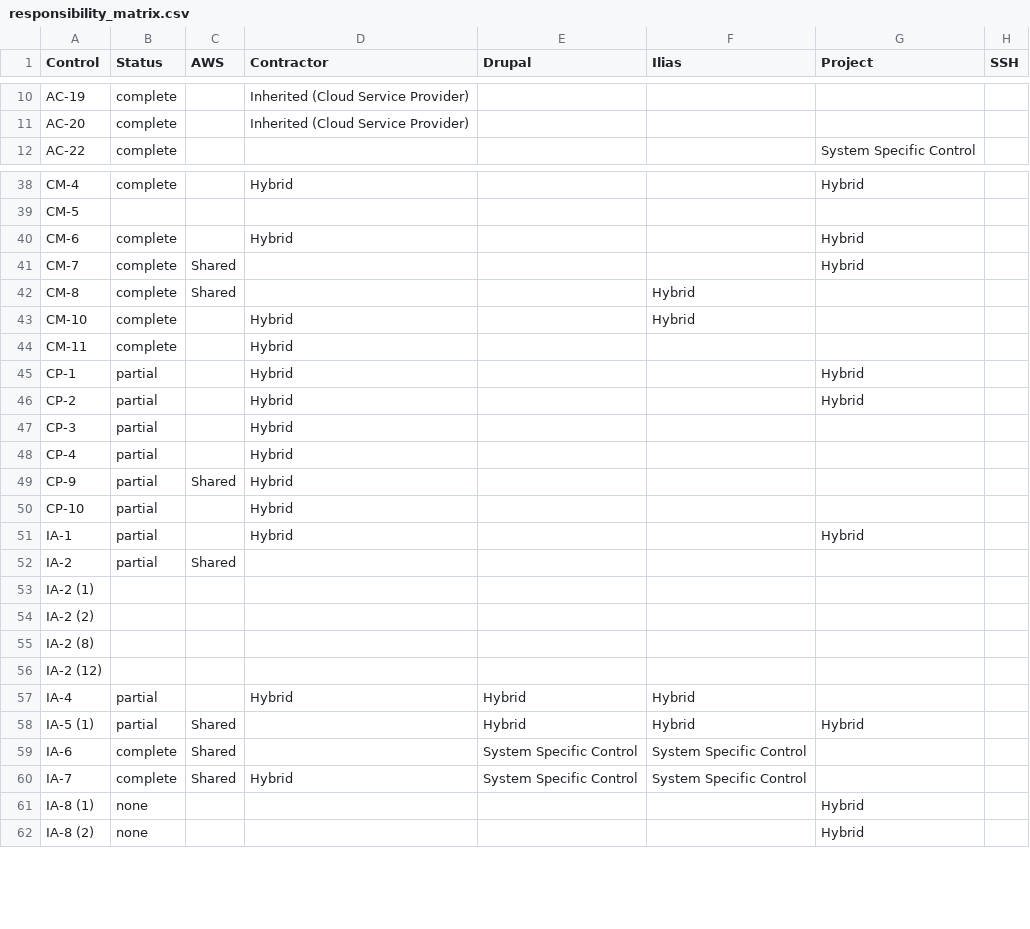
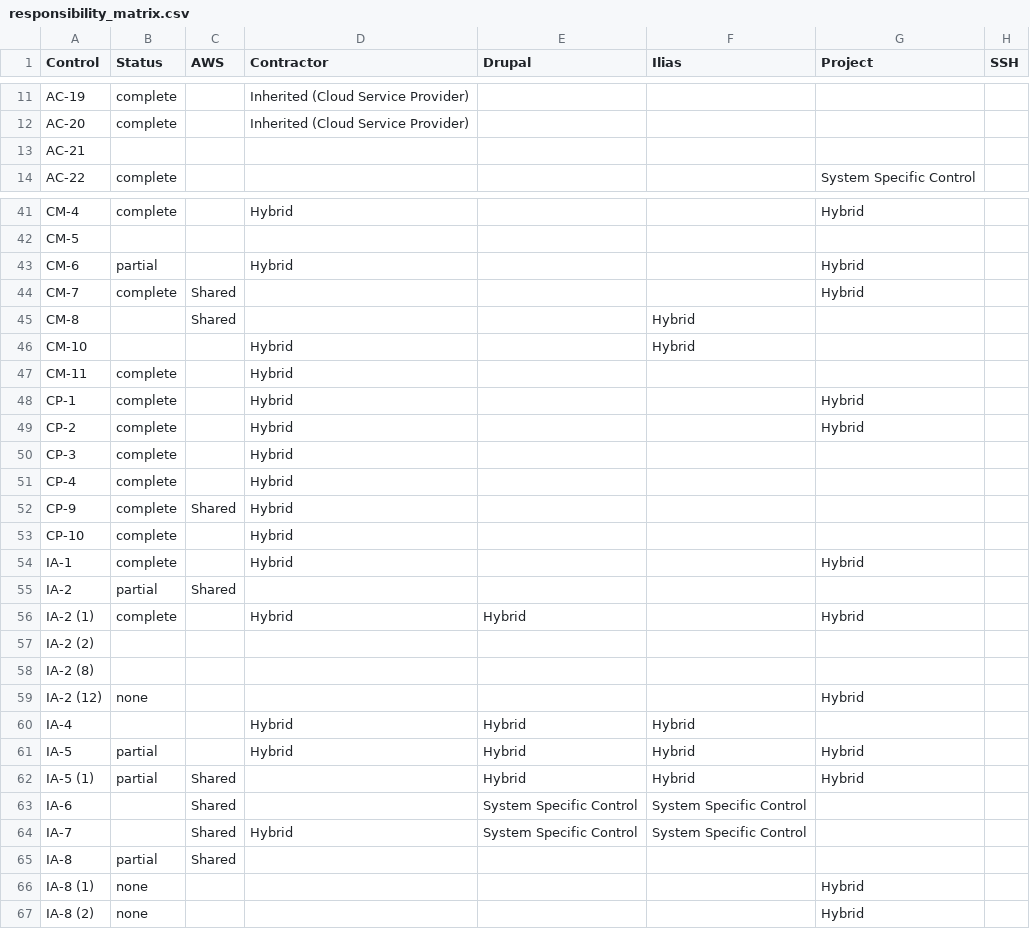
Before and after one commit to CivicActions/ssp-toolkit, a CSV file: docs/responsibility_matrix.csv, drawn as a sheet; only a part is shown, gaps mark what is left out; the diff covers the shown part only.

```diff
--- a/docs/responsibility_matrix.csv
+++ b/docs/responsibility_matrix.csv
@@ -11,2 +12,3 @@ AC-19,complete,,Inherited (Cloud Service Provider),,,,
 AC-20,complete,,Inherited (Cloud Service Provider),,,,
+AC-21,,,,,,,
 AC-22,complete,,,,,System Specific Control,
@@ -39,15 +42,15 @@ CM-4,complete,,Hybrid,,,Hybrid,
 CM-5,,,,,,,
-CM-6,complete,,Hybrid,,,Hybrid,
+CM-6,partial,,Hybrid,,,Hybrid,
 CM-7,complete,Shared,,,,Hybrid,
-CM-8,complete,Shared,,,Hybrid,,
-CM-10,complete,,Hybrid,,Hybrid,,
+CM-8,,Shared,,,Hybrid,,
+CM-10,,,Hybrid,,Hybrid,,
 CM-11,complete,,Hybrid,,,,
-CP-1,partial,,Hybrid,,,Hybrid,
-CP-2,partial,,Hybrid,,,Hybrid,
-CP-3,partial,,Hybrid,,,,
-CP-4,partial,,Hybrid,,,,
-CP-9,partial,Shared,Hybrid,,,,
-CP-10,partial,,Hybrid,,,,
-IA-1,partial,,Hybrid,,,Hybrid,
+CP-1,complete,,Hybrid,,,Hybrid,
+CP-2,complete,,Hybrid,,,Hybrid,
+CP-3,complete,,Hybrid,,,,
+CP-4,complete,,Hybrid,,,,
+CP-9,complete,Shared,Hybrid,,,,
+CP-10,complete,,Hybrid,,,,
+IA-1,complete,,Hybrid,,,Hybrid,
 IA-2,partial,Shared,,,,,
-IA-2  (1),,,,,,,
+IA-2 (1),complete,,Hybrid,Hybrid,,Hybrid,
@@ -56,6 +59,8 @@ IA-2  (8),,,,,,,
-IA-2  (12),,,,,,,
-IA-4,partial,,Hybrid,Hybrid,Hybrid,,
+IA-2 (12),none,,,,,Hybrid,
+IA-4,,,Hybrid,Hybrid,Hybrid,,
+IA-5,partial,,Hybrid,Hybrid,Hybrid,Hybrid,
 IA-5 (1),partial,Shared,,Hybrid,Hybrid,Hybrid,
-IA-6,complete,Shared,,System Specific Control,System Specific Control,,
-IA-7,complete,Shared,Hybrid,System Specific Control,System Specific Control,,
+IA-6,,Shared,,System Specific Control,System Specific Control,,
+IA-7,,Shared,Hybrid,System Specific Control,System Specific Control,,
+IA-8,partial,Shared,,,,,
 IA-8 (1),none,,,,,Hybrid,
```
Also changed, not shown: 45 added rows, 1 removed row and 23 edited cells elsewhere in this file, 20 other files.
